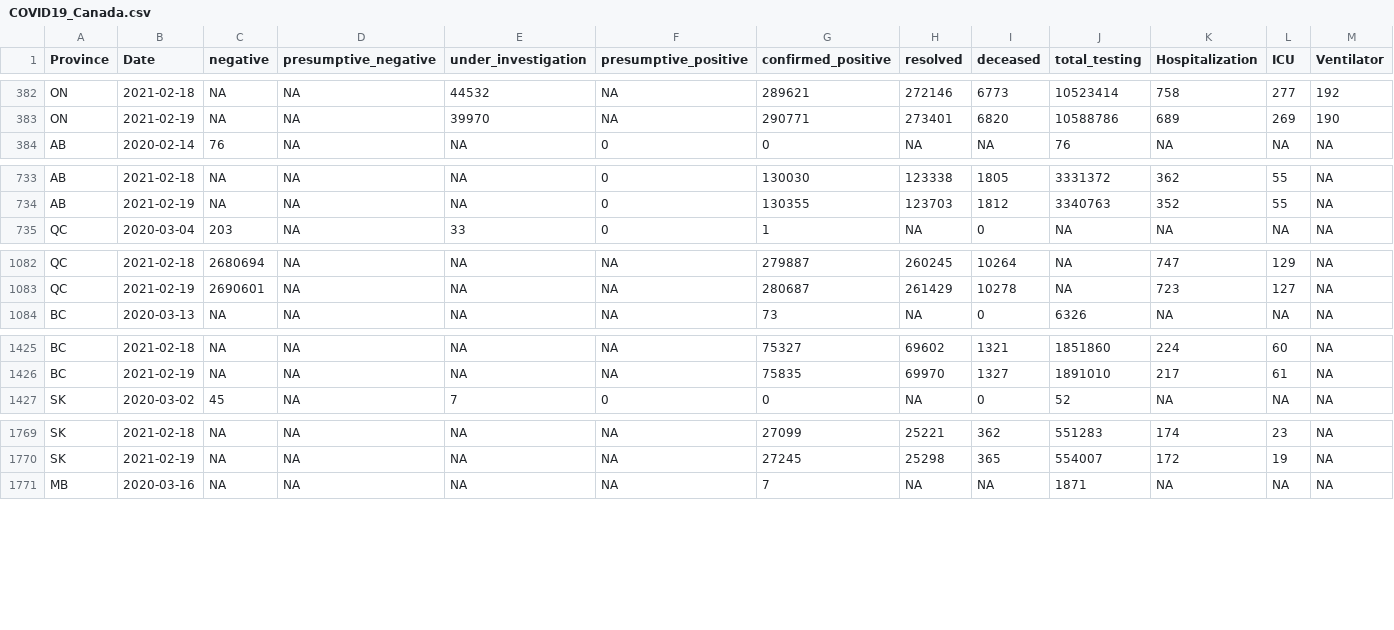
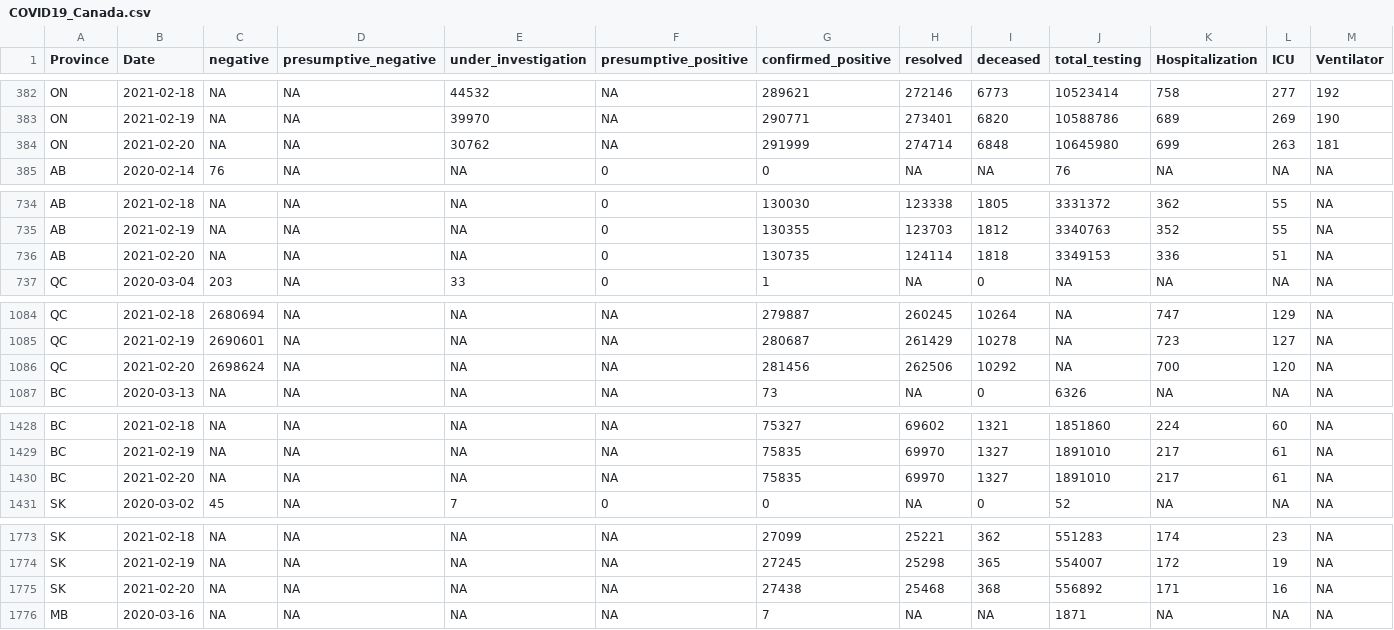
Before and after one commit to wzmli/COVID19-Canada, a CSV file: COVID19_Canada.csv, drawn as a sheet; only a part is shown, gaps mark what is left out; rows hold the shown columns only; the diff covers the shown part only; the diff names each change by its address in the sheet, - before the commit and + after, or states it on an @@ line.

```diff
--- a/COVID19_Canada.csv
+++ b/COVID19_Canada.csv
+row 384: ON | 2021-02-20 | NA | NA | 30762 | NA | 291999 | 274714 | 6848 | 10645980 | 699 | 263 | 181
+row 736: AB | 2021-02-20 | NA | NA | NA | 0 | 130735 | 124114 | 1818 | 3349153 | 336 | 51 | NA
+row 1086: QC | 2021-02-20 | 2698624 | NA | NA | NA | 281456 | 262506 | 10292 | NA | 700 | 120 | NA
+row 1430: BC | 2021-02-20 | NA | NA | NA | NA | 75835 | 69970 | 1327 | 1891010 | 217 | 61 | NA
+row 1775: SK | 2021-02-20 | NA | NA | NA | NA | 27438 | 25468 | 368 | 556892 | 171 | 16 | NA
```
Also changed, not shown: 8 added rows elsewhere in this file, Ontario_VOC.csv, git_push/clean.Rout.csv, 4 other files.
